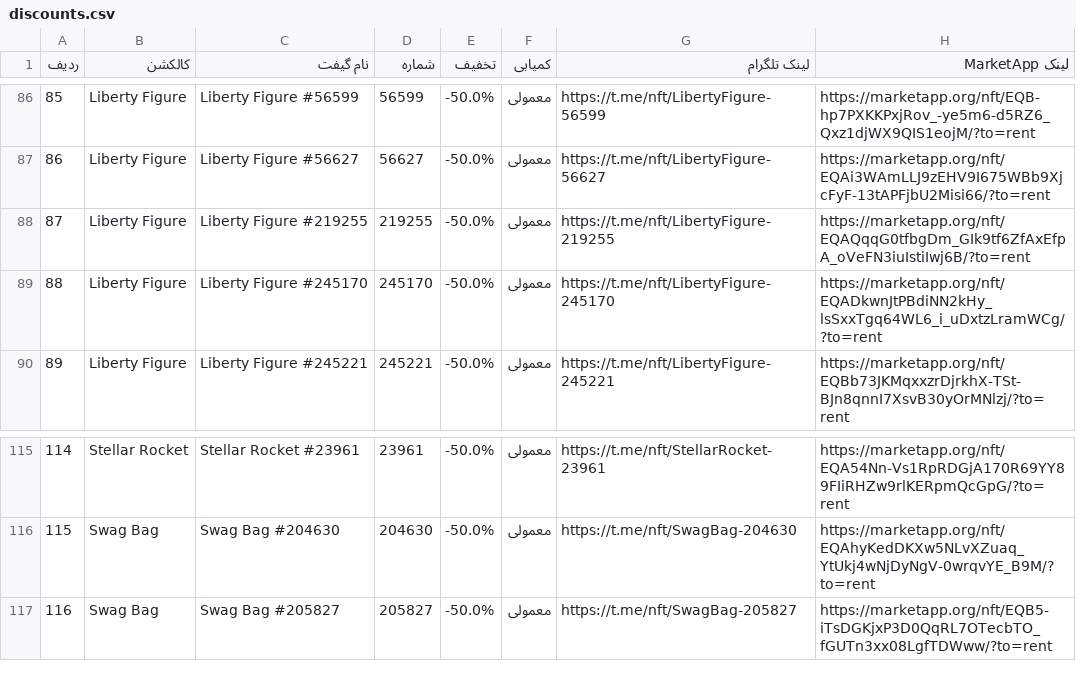
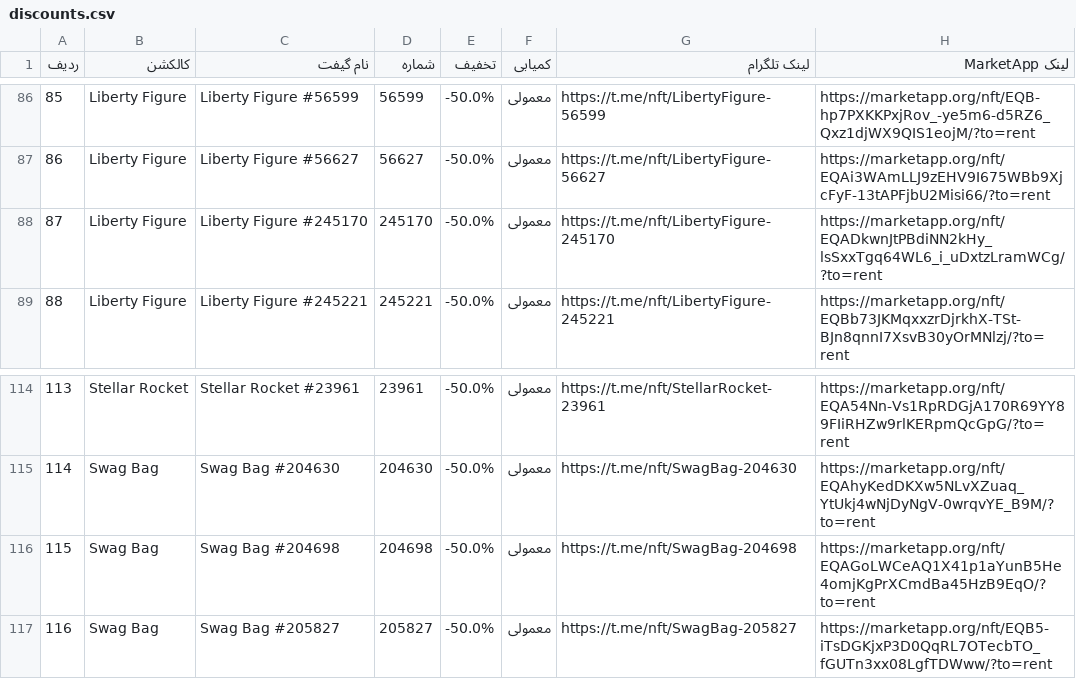
Before and after one commit to Zanjania0/market-deal-bot, a CSV file: discounts.csv, drawn as a sheet; only a part is shown, gaps mark what is left out; removed rows and columns are numbered as before the commit, all else as after; the diff names each change by its address in the sheet, - before the commit and + after, or states it on an @@ line.

```diff
--- a/discounts.csv
+++ b/discounts.csv
-row 88: 87 | Liberty Figure | Liberty Figure #219255 | 219255 | -50.0% | معمولی | https://t.me/nft/LibertyFigure-219255 | https://marketapp.org/nft/EQAQqqG0tfbgDm_GIk9tf6ZfAxEfpA_oVeFN3iuIstiIwj6B/?to=rent
@@ column A (ردیف) renumbered between rows 88 and 115 @@
+row 116: 115 | Swag Bag | Swag Bag #204698 | 204698 | -50.0% | معمولی | https://t.me/nft/SwagBag-204698 | https://marketapp.org/nft/EQAGoLWCeAQ1X41p1aYunB5He4omjKgPrXCmdBa45HzB9EqO/?to=rent
```
Also changed, not shown: 2 other files.
